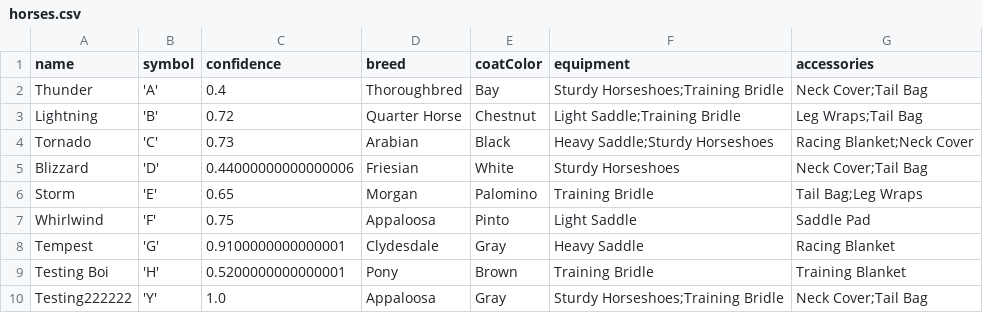
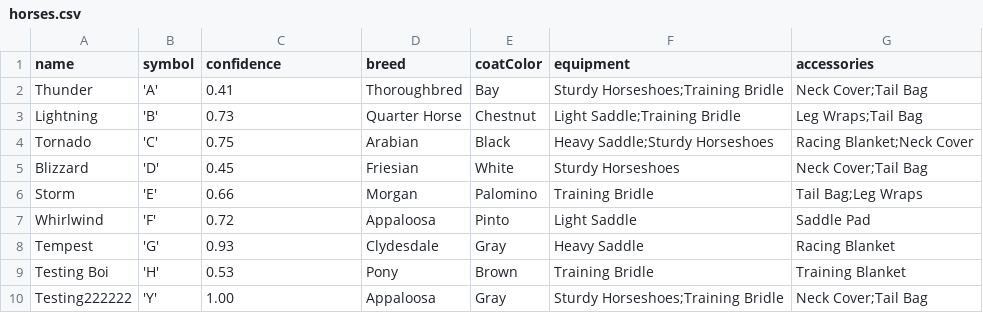
Before and after one commit to Bernard-LTW/HorseRaceSimulator, a CSV file: part2/src/data/horses/horses.csv, drawn as a sheet.

```diff
--- a/part2/src/data/horses/horses.csv
+++ b/part2/src/data/horses/horses.csv
@@ -1,10 +1,10 @@
 name,symbol,confidence,breed,coatColor,equipment,accessories
-"Thunder",'A',0.4,Thoroughbred,Bay,Sturdy Horseshoes;Training Bridle,Neck Cover;Tail Bag
-"Lightning",'B',0.72,Quarter Horse,Chestnut,Light Saddle;Training Bridle,Leg Wraps;Tail Bag
-"Tornado",'C',0.73,Arabian,Black,Heavy Saddle;Sturdy Horseshoes,Racing Blanket;Neck Cover
-"Blizzard",'D',0.44000000000000006,Friesian,White,Sturdy Horseshoes,Neck Cover;Tail Bag
-"Storm",'E',0.65,Morgan,Palomino,Training Bridle,Tail Bag;Leg Wraps
-"Whirlwind",'F',0.75,Appaloosa,Pinto,Light Saddle,Saddle Pad
-"Tempest",'G',0.9100000000000001,Clydesdale,Gray,Heavy Saddle,Racing Blanket
-"Testing Boi",'H',0.5200000000000001,Pony,Brown,Training Bridle,Training Blanket
-"Testing222222",'Y',1.0,Appaloosa,Gray,Sturdy Horseshoes;Training Bridle,Neck Cover;Tail Bag
+"Thunder",'A',0.41,Thoroughbred,Bay,Sturdy Horseshoes;Training Bridle,Neck Cover;Tail Bag
+"Lightning",'B',0.73,Quarter Horse,Chestnut,Light Saddle;Training Bridle,Leg Wraps;Tail Bag
+"Tornado",'C',0.75,Arabian,Black,Heavy Saddle;Sturdy Horseshoes,Racing Blanket;Neck Cover
+"Blizzard",'D',0.45,Friesian,White,Sturdy Horseshoes,Neck Cover;Tail Bag
+"Storm",'E',0.66,Morgan,Palomino,Training Bridle,Tail Bag;Leg Wraps
+"Whirlwind",'F',0.72,Appaloosa,Pinto,Light Saddle,Saddle Pad
+"Tempest",'G',0.93,Clydesdale,Gray,Heavy Saddle,Racing Blanket
+"Testing Boi",'H',0.53,Pony,Brown,Training Bridle,Training Blanket
+"Testing222222",'Y',1.00,Appaloosa,Gray,Sturdy Horseshoes;Training Bridle,Neck Cover;Tail Bag
```
Also changed, not shown: part2/src/data/races.csv, 11 other files.
